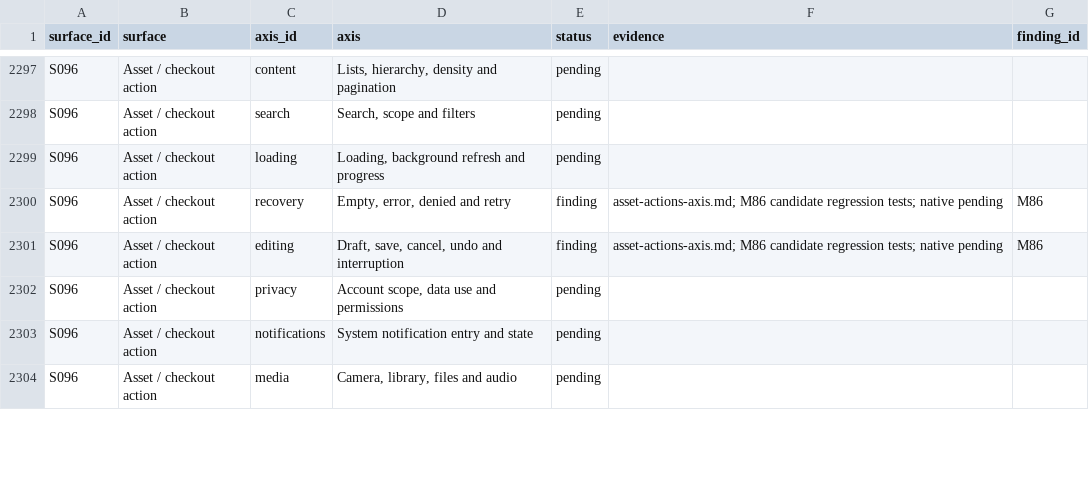
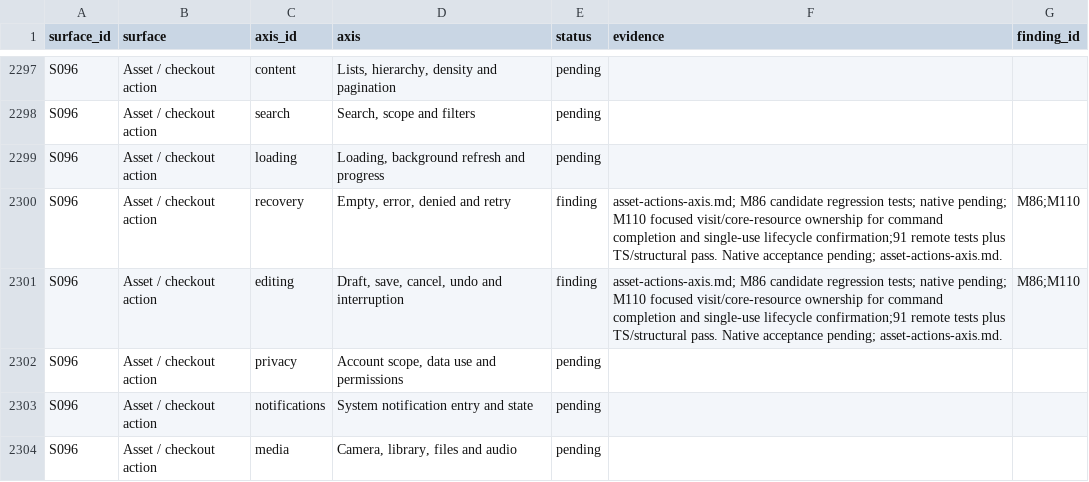
Before and after one commit to elsell/stuffstash, a CSV file: docs/reports/mobile-ui-remediation-2026-09-14/matrix.csv, drawn as a sheet; only a part is shown, gaps mark what is left out; the diff covers the shown part only.

Commit message:
fix(mobile): scope asset command feedback to its visit

```diff
--- a/docs/reports/mobile-ui-remediation-2026-09-14/matrix.csv
+++ b/docs/reports/mobile-ui-remediation-2026-09-14/matrix.csv
@@ -2299,4 +2299,4 @@ S096,Asset / checkout action,search,"Search, scope and filters",pending,,
 S096,Asset / checkout action,loading,"Loading, background refresh and progress",pending,,
-S096,Asset / checkout action,recovery,"Empty, error, denied and retry",finding,asset-actions-axis.md; M86 candidate regression tests; native pending,M86
-S096,Asset / checkout action,editing,"Draft, save, cancel, undo and interruption",finding,asset-actions-axis.md; M86 candidate regression tests; native pending,M86
+S096,Asset / checkout action,recovery,"Empty, error, denied and retry",finding,asset-actions-axis.md; M86 candidate regression tests; native pending; M110 focused visit/core-resource ownership for command completion and single-use lifecycle confirmation;91 remote tests plus TS/structural pass. Native acceptance pending; asset-actions-axis.md.,M86;M110
+S096,Asset / checkout action,editing,"Draft, save, cancel, undo and interruption",finding,asset-actions-axis.md; M86 candidate regression tests; native pending; M110 focused visit/core-resource ownership for command completion and single-use lifecycle confirmation;91 remote tests plus TS/structural pass. Native acceptance pending; asset-actions-axis.md.,M86;M110
 S096,Asset / checkout action,privacy,"Account scope, data use and permissions",pending,,
```
Also changed, not shown: 23 edited cells elsewhere in this file, 6 other files.
